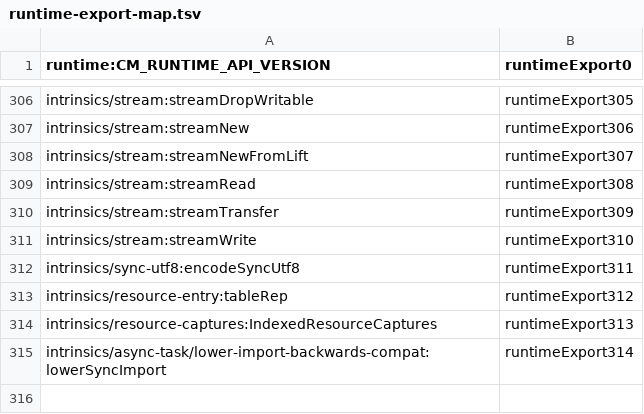
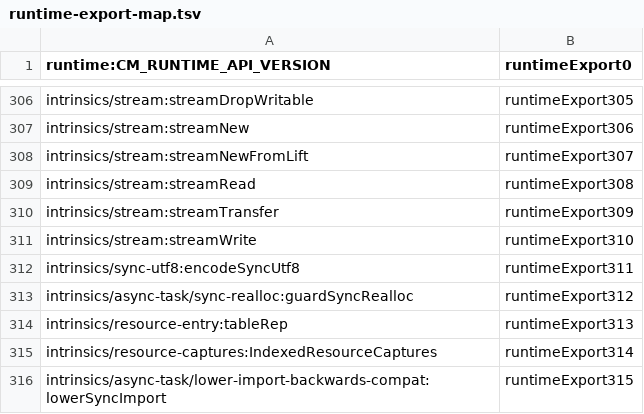
Before and after one commit to vados-cosmonic/jco, a TSV file: crates/js-component-bindgen/runtime/runtime-export-map.tsv, drawn as a sheet; only a part is shown, gaps mark what is left out.

Commit message:
perf(bindgen): use the instance flag for synchronous reallocs

```diff
--- a/crates/js-component-bindgen/runtime/runtime-export-map.tsv
+++ b/crates/js-component-bindgen/runtime/runtime-export-map.tsv
@@ -312,4 +312,5 @@ intrinsics/stream:streamWrite	runtimeExport310
 intrinsics/sync-utf8:encodeSyncUtf8	runtimeExport311
-intrinsics/resource-entry:tableRep	runtimeExport312
-intrinsics/resource-captures:IndexedResourceCaptures	runtimeExport313
-intrinsics/async-task/lower-import-backwards-compat:lowerSyncImport	runtimeExport314
+intrinsics/async-task/sync-realloc:guardSyncRealloc	runtimeExport312
+intrinsics/resource-entry:tableRep	runtimeExport313
+intrinsics/resource-captures:IndexedResourceCaptures	runtimeExport314
+intrinsics/async-task/lower-import-backwards-compat:lowerSyncImport	runtimeExport315
```
Also changed, not shown: 5 other files.
